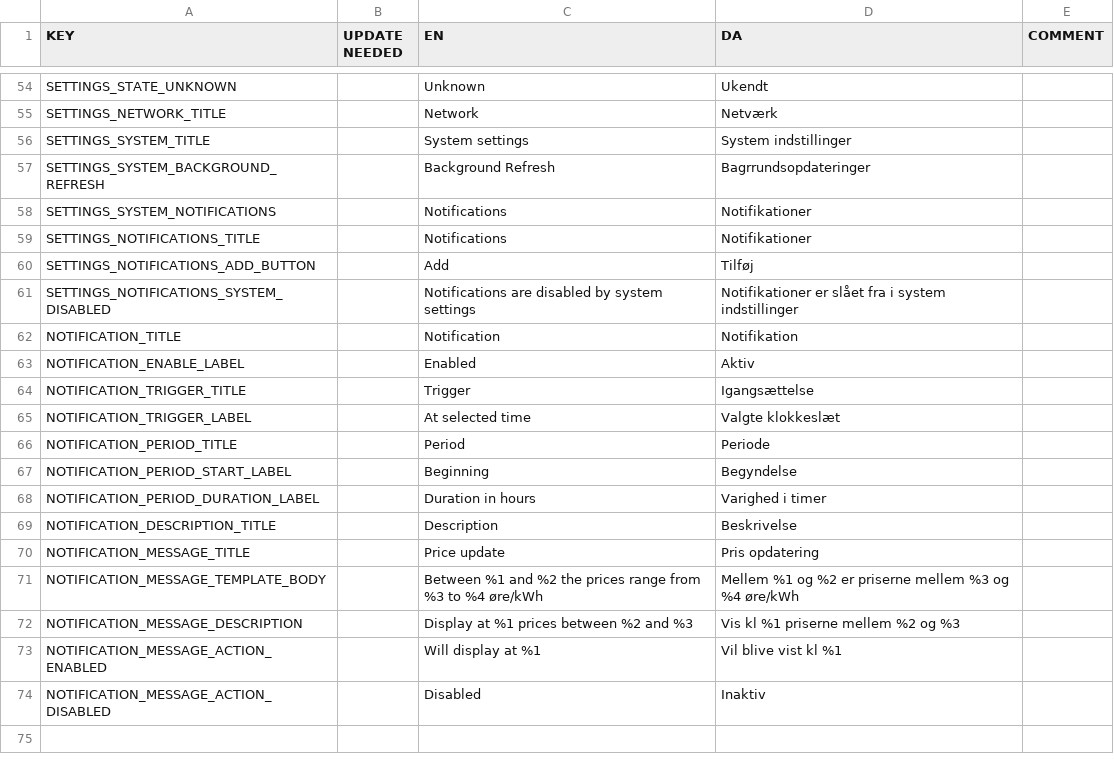
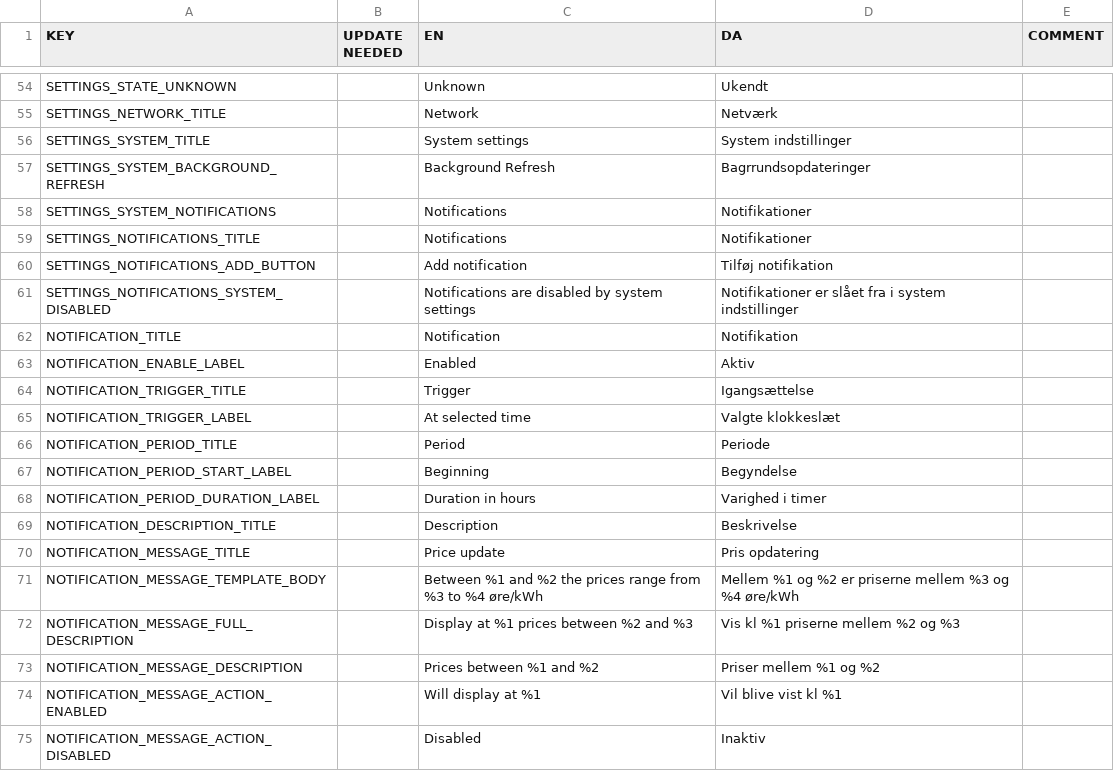
Before and after one commit to CodeReaper/powercast-ios, a CSV file: resources/translations/translations.csv, drawn as a sheet; only a part is shown, gaps mark what is left out.

```diff
--- a/resources/translations/translations.csv
+++ b/resources/translations/translations.csv
@@ -59,3 +59,3 @@
 "SETTINGS_NOTIFICATIONS_TITLE","","Notifications","Notifikationer",""
-"SETTINGS_NOTIFICATIONS_ADD_BUTTON","","Add","Tilføj",""
+"SETTINGS_NOTIFICATIONS_ADD_BUTTON","","Add notification","Tilføj notifikation",""
 "SETTINGS_NOTIFICATIONS_SYSTEM_DISABLED","","Notifications are disabled by system settings","Notifikationer er slået fra i system indstillinger",""
@@ -71,3 +71,4 @@
 "NOTIFICATION_MESSAGE_TEMPLATE_BODY","","Between %1 and %2 the prices range from %3 to %4 øre/kWh","Mellem %1 og %2 er priserne mellem %3 og %4 øre/kWh",""
-"NOTIFICATION_MESSAGE_DESCRIPTION","","Display at %1 prices between %2 and %3","Vis kl %1 priserne mellem %2 og %3",""
+"NOTIFICATION_MESSAGE_FULL_DESCRIPTION","","Display at %1 prices between %2 and %3","Vis kl %1 priserne mellem %2 og %3",""
+"NOTIFICATION_MESSAGE_DESCRIPTION","","Prices between %1 and %2","Priser mellem %1 og %2",""
 "NOTIFICATION_MESSAGE_ACTION_ENABLED","","Will display at %1","Vil blive vist kl %1",""
```
Also changed, not shown: 18 other files.
